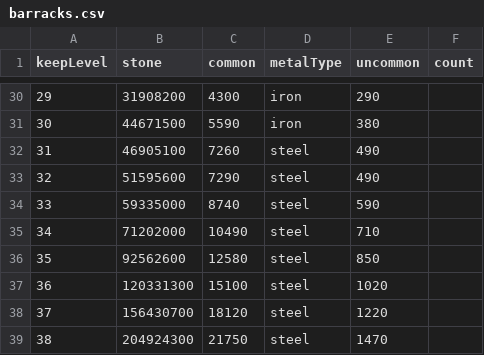
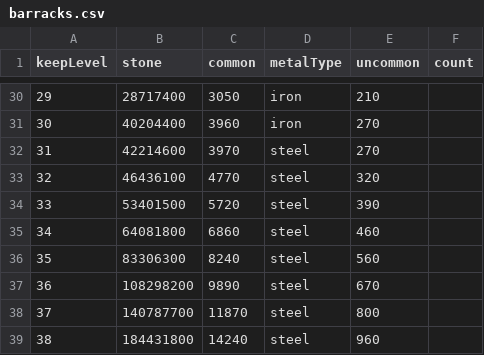
Before and after one commit to MinusW/KM-ToolBox, a CSV file: data/buildings/barracks.csv, drawn as a sheet; only a part is shown, gaps mark what is left out; the diff covers the shown part only.

```diff
--- a/data/buildings/barracks.csv
+++ b/data/buildings/barracks.csv
@@ -30,10 +30,10 @@ keepLevel;stone;common;metalType;uncommon;count
-29;31908200;4300;iron;290
-30;44671500;5590;iron;380
-31;46905100;7260;steel;490
-32;51595600;7290;steel;490
-33;59335000;8740;steel;590
-34;71202000;10490;steel;710
-35;92562600;12580;steel;850
-36;120331300;15100;steel;1020
-37;156430700;18120;steel;1220
-38;204924300;21750;steel;1470
+29;28717400;3050;iron;210
+30;40204400;3960;iron;270
+31;42214600;3970;steel;270
+32;46436100;4770;steel;320
+33;53401500;5720;steel;390
+34;64081800;6860;steel;460
+35;83306300;8240;steel;560
+36;108298200;9890;steel;670
+37;140787700;11870;steel;800
+38;184431800;14240;steel;960
```
Also changed, not shown: 67 edited cells elsewhere in this file.
